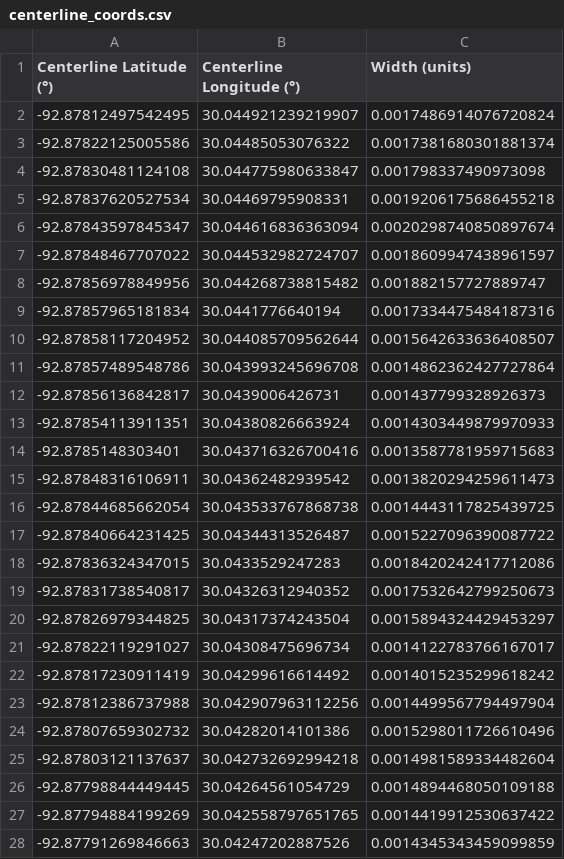
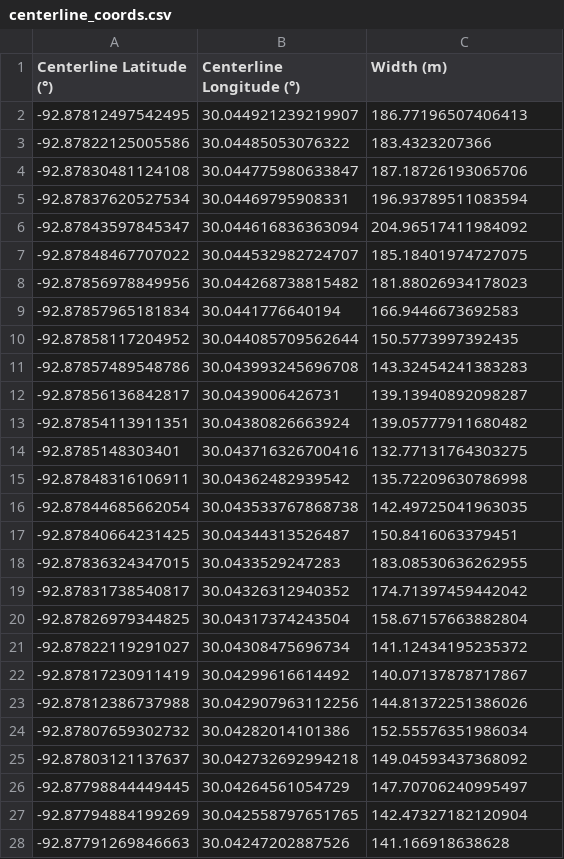
Before and after one commit to cyschneck/centerline-width, a CSV file: data/centerline_coords.csv, drawn as a sheet; only a part is shown; the diff covers the shown part only.

Commit message:
apply haversine to find centerline length/width

```diff
--- a/data/centerline_coords.csv
+++ b/data/centerline_coords.csv
@@ -1,28 +1,28 @@
-Centerline Latitude (°),Centerline Longitude (°),Width (units)
--92.87812497542495,30.044921239219907,0.0017486914076720824
--92.87822125005586,30.04485053076322,0.0017381680301881374
--92.87830481124108,30.044775980633847,0.001798337490973098
--92.87837620527534,30.04469795908331,0.0019206175686455218
--92.87843597845347,30.044616836363094,0.0020298740850897674
--92.87848467707022,30.044532982724707,0.0018609947438961597
--92.87856978849956,30.044268738815482,0.001882157727889747
--92.87857965181834,30.0441776640194,0.0017334475484187316
--92.87858117204952,30.044085709562644,0.0015642633636408507
--92.87857489548786,30.043993245696708,0.0014862362427727864
--92.87856136842817,30.0439006426731,0.001437799328926373
--92.87854113911351,30.04380826663924,0.0014303449879970933
--92.8785148303401,30.043716326700416,0.0013587781959715683
--92.87848316106911,30.04362482939542,0.0013820294259611473
--92.87844685662054,30.043533767868738,0.0014443117825439725
--92.87840664231425,30.04344313526487,0.0015227096390087722
--92.87836324347015,30.0433529247283,0.0018420242417712086
--92.87831738540817,30.04326312940352,0.0017532642799250673
--92.87826979344825,30.04317374243504,0.0015894324429453297
--92.87822119291027,30.04308475696734,0.0014122783766167017
--92.87817230911419,30.04299616614492,0.0014015235299618242
--92.87812386737988,30.042907963112256,0.0014499567794497904
--92.87807659302732,30.04282014101386,0.0015298011726610496
--92.87803121137637,30.042732692994218,0.0014981589334482604
--92.87798844449445,30.04264561054729,0.0014894468050109188
--92.87794884199269,30.042558797651765,0.0014419912530637422
--92.87791269846663,30.04247202887526,0.0014345343459099859
+Centerline Latitude (°),Centerline Longitude (°),Width (m)
+-92.87812497542495,30.044921239219907,186.77196507406413
+-92.87822125005586,30.04485053076322,183.4323207366
+-92.87830481124108,30.044775980633847,187.18726193065706
+-92.87837620527534,30.04469795908331,196.93789511083594
+-92.87843597845347,30.044616836363094,204.96517411984092
+-92.87848467707022,30.044532982724707,185.18401974727075
+-92.87856978849956,30.044268738815482,181.88026934178023
+-92.87857965181834,30.0441776640194,166.9446673692583
+-92.87858117204952,30.044085709562644,150.5773997392435
+-92.87857489548786,30.043993245696708,143.32454241383283
+-92.87856136842817,30.0439006426731,139.13940892098287
+-92.87854113911351,30.04380826663924,139.05777911680482
+-92.8785148303401,30.043716326700416,132.77131764303275
+-92.87848316106911,30.04362482939542,135.72209630786998
+-92.87844685662054,30.043533767868738,142.49725041963035
+-92.87840664231425,30.04344313526487,150.8416063379451
+-92.87836324347015,30.0433529247283,183.08530636262955
+-92.87831738540817,30.04326312940352,174.71397459442042
+-92.87826979344825,30.04317374243504,158.67157663882804
+-92.87822119291027,30.04308475696734,141.12434195235372
+-92.87817230911419,30.04299616614492,140.07137878717867
+-92.87812386737988,30.042907963112256,144.81372251386026
+-92.87807659302732,30.04282014101386,152.55576351986034
+-92.87803121137637,30.042732692994218,149.04593437368092
+-92.87798844449445,30.04264561054729,147.70706240995497
+-92.87794884199269,30.042558797651765,142.47327182120904
+-92.87791269846663,30.04247202887526,141.166918638628
```
Also changed, not shown: 125 edited cells elsewhere in this file, 8 other files.
